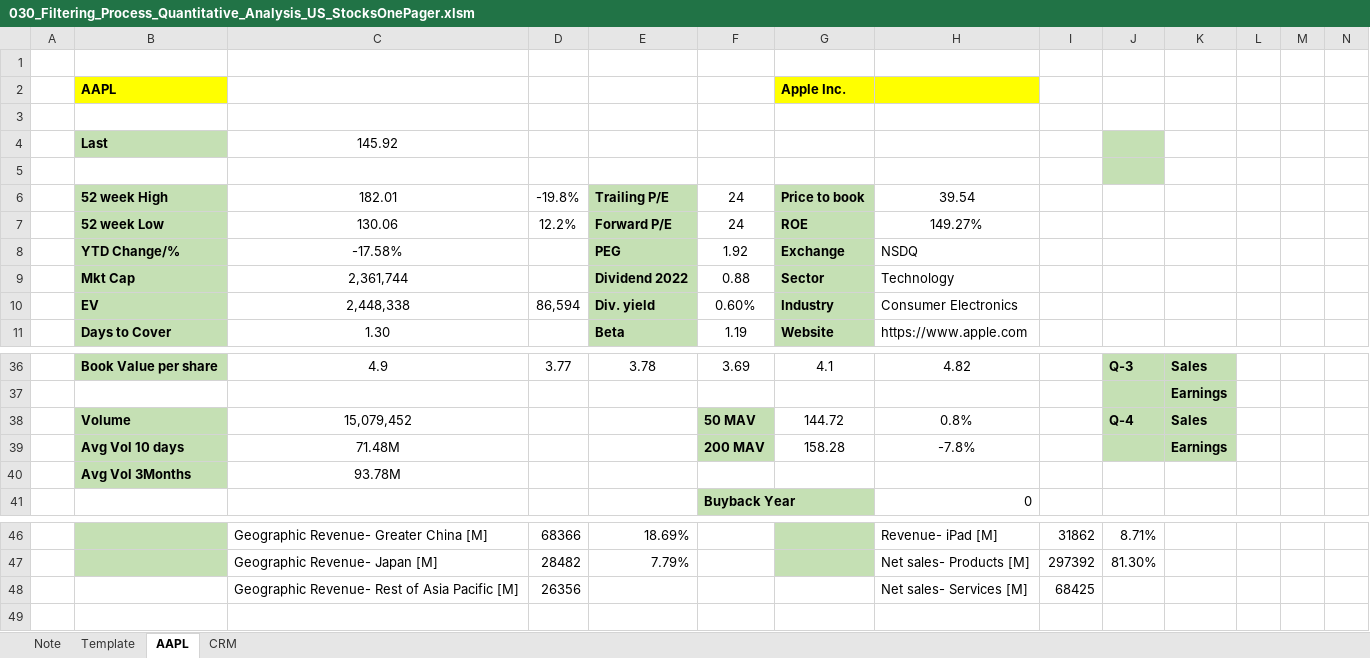
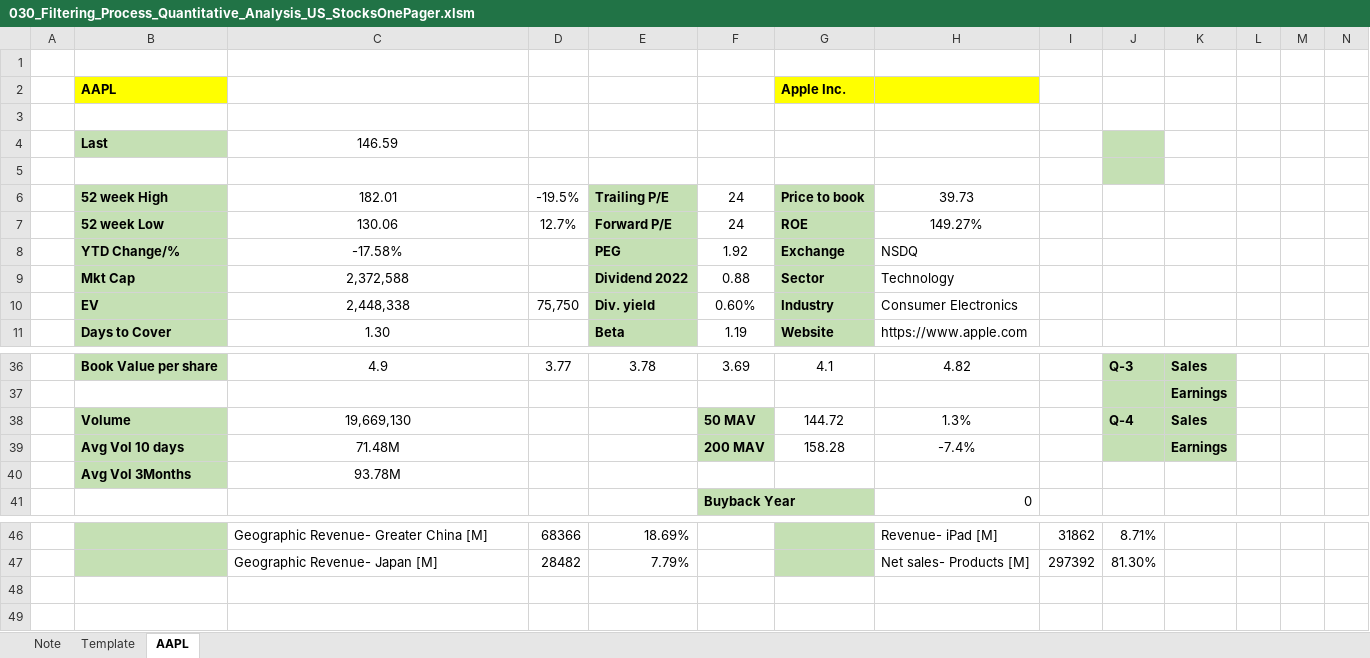
Before and after one commit to markjm5/portfoliomanagement, an Excel workbook: trading_excel_files/04_Filtering_Process/030_Filtering_Process_Quantitative_Analysis_US_StocksOnePager.xlsm, sheet AAPL, drawn as a sheet; only a part is shown, gaps mark what is left out; values as stored, in another font and other column widths than the file's, no borders; rows hold the shown columns only; the diff names each change by its address in the sheet, - before the commit and + after, or states it on an @@ line.

Commit message:
updated 030 one pager to display geographic and product lines sales

```diff
--- a/trading_excel_files/04_Filtering_Process/030_Filtering_Process_Quantitative_Analysis_US_StocksOnePager.xlsm (sheet AAPL)
+++ b/trading_excel_files/04_Filtering_Process/030_Filtering_Process_Quantitative_Analysis_US_StocksOnePager.xlsm (sheet AAPL)
-sheet tab: CRM
-C4: 145.92
+C4: 146.59
-D6: -19.8%
+D6: -19.5%
-H6: 39.54
+H6: 39.73
-D7: 12.2%
+D7: 12.7%
-C9: 2,361,744
+C9: 2,372,588
-D10: 86,594
+D10: 75,750
-C38: 15,079,452
+C38: 19,669,130
-H38: 0.8%
+H38: 1.3%
-H39: -7.8%
+H39: -7.4%
-row 48:  |  | Geographic Revenue- Rest of Asia Pacific [M] | 26356 |  |  |  | Net sales- Services [M] | 68425
+row 48: (empty)
```
Also changed, not shown: 2 other files.
